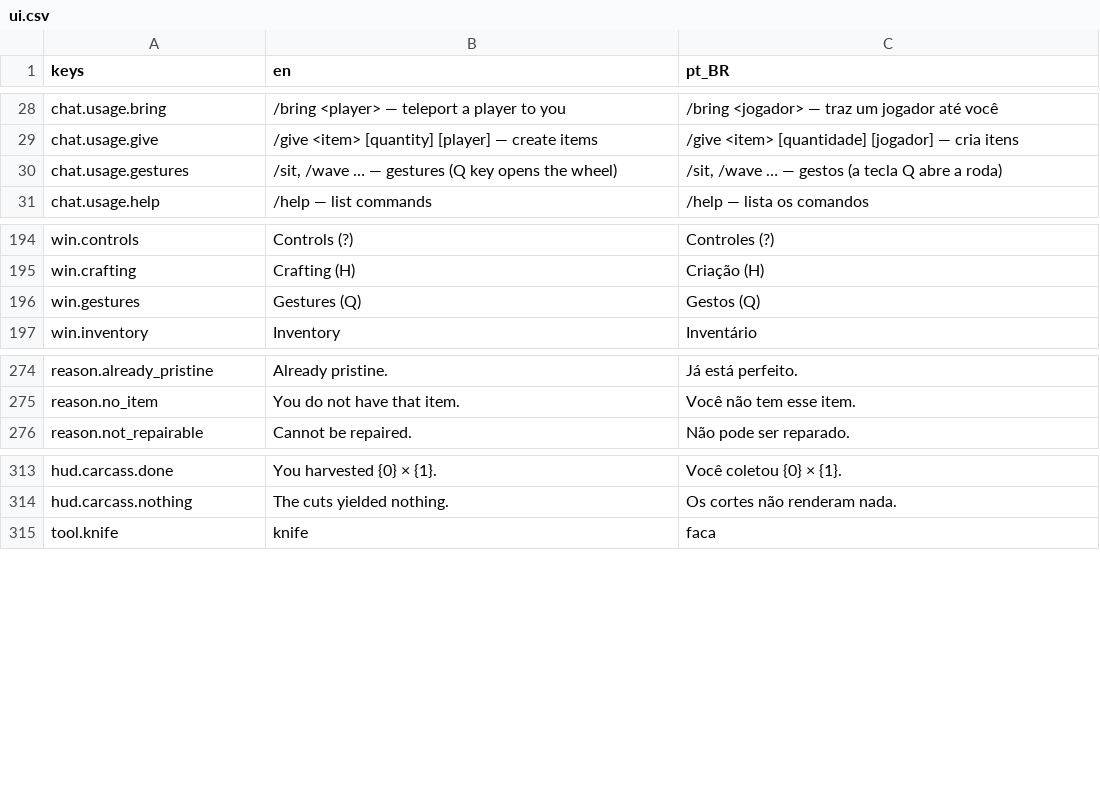
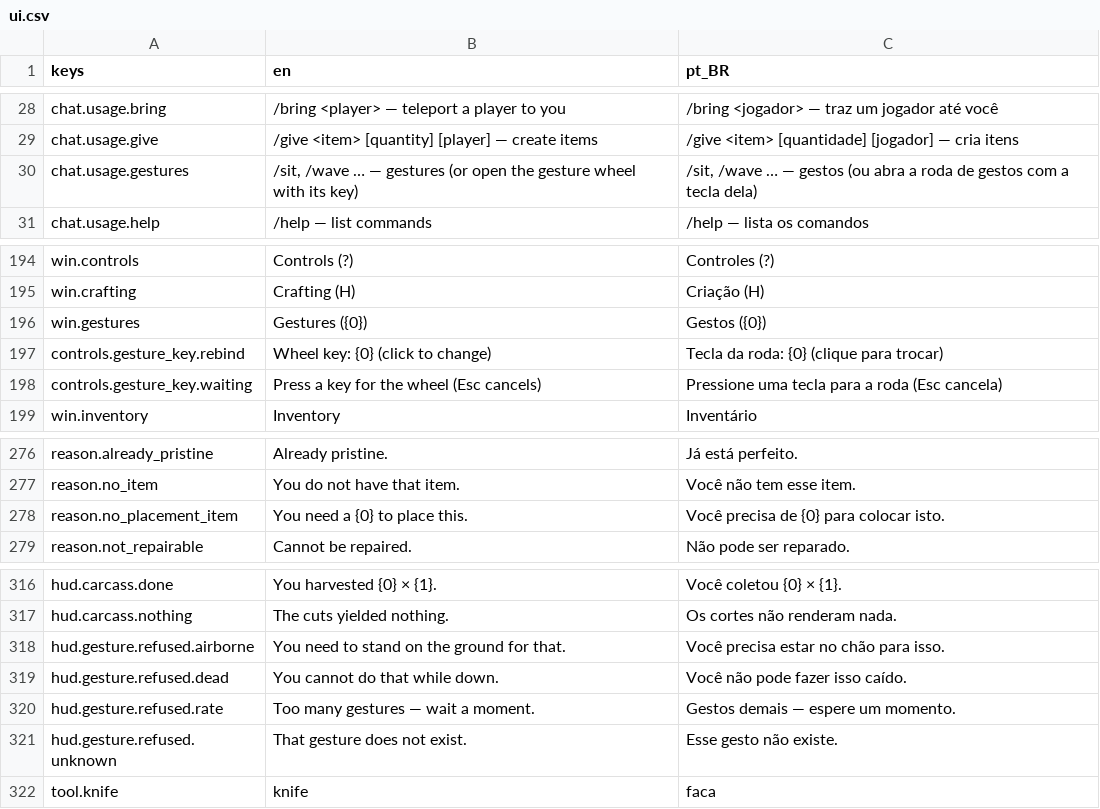
Before and after one commit to Tubaleviao/project-nihon, a CSV file: locale/ui.csv, drawn as a sheet; only a part is shown, gaps mark what is left out.

```diff
--- a/locale/ui.csv
+++ b/locale/ui.csv
@@ -29,3 +29,3 @@ chat.usage.bring,/bring <player> — teleport a player to you,/bring <jogador>
 chat.usage.give,/give <item> [quantity] [player] — create items,/give <item> [quantidade] [jogador] — cria itens
-chat.usage.gestures,"/sit, /wave … — gestures (Q key opens the wheel)","/sit, /wave … — gestos (a tecla Q abre a roda)"
+chat.usage.gestures,"/sit, /wave … — gestures (or open the gesture wheel with its key)","/sit, /wave … — gestos (ou abra a roda de gestos com a tecla dela)"
 chat.usage.help,/help — list commands,/help — lista os comandos
@@ -201,3 +201,5 @@ win.controls,Controls (?),Controles (?)
 win.crafting,Crafting (H),Criação (H)
-win.gestures,Gestures (Q),Gestos (Q)
+win.gestures,Gestures ({0}),Gestos ({0})
+controls.gesture_key.rebind,"Wheel key: {0} (click to change)","Tecla da roda: {0} (clique para trocar)"
+controls.gesture_key.waiting,"Press a key for the wheel (Esc cancels)","Pressione uma tecla para a roda (Esc cancela)"
 win.inventory,Inventory,Inventário
@@ -281,2 +283,3 @@ reason.already_pristine,Already pristine.,Já está perfeito.
 reason.no_item,You do not have that item.,Você não tem esse item.
+reason.no_placement_item,You need a {0} to place this.,Você precisa de {0} para colocar isto.
 reason.not_repairable,Cannot be repaired.,Não pode ser reparado.
@@ -320,2 +323,6 @@ hud.carcass.done,You harvested {0} × {1}.,Você coletou {0} × {1}.
 hud.carcass.nothing,The cuts yielded nothing.,Os cortes não renderam nada.
+hud.gesture.refused.airborne,You need to stand on the ground for that.,Você precisa estar no chão para isso.
+hud.gesture.refused.dead,You cannot do that while down.,Você não pode fazer isso caído.
+hud.gesture.refused.rate,Too many gestures — wait a moment.,Gestos demais — espere um momento.
+hud.gesture.refused.unknown,That gesture does not exist.,Esse gesto não existe.
 tool.knife,knife,faca
```
Also changed, not shown: 31 other files.
